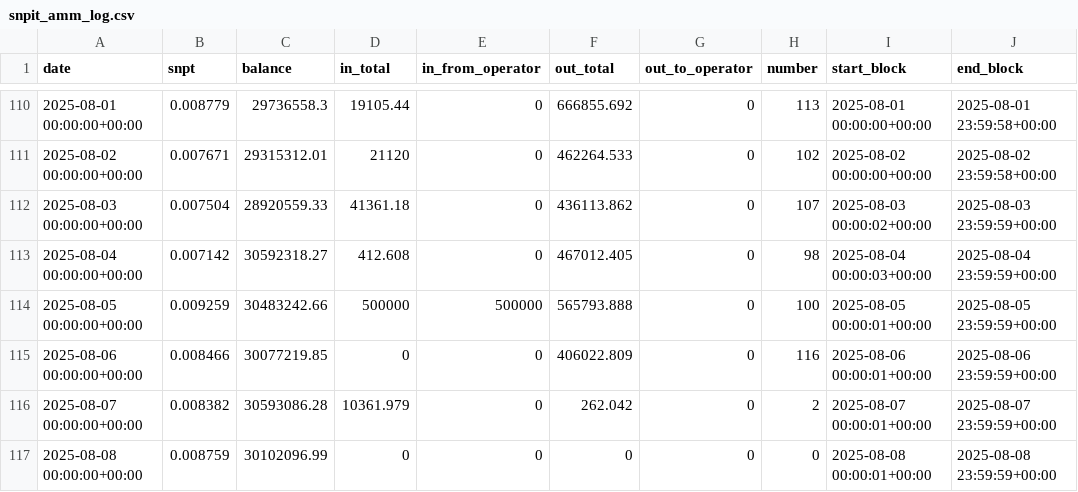
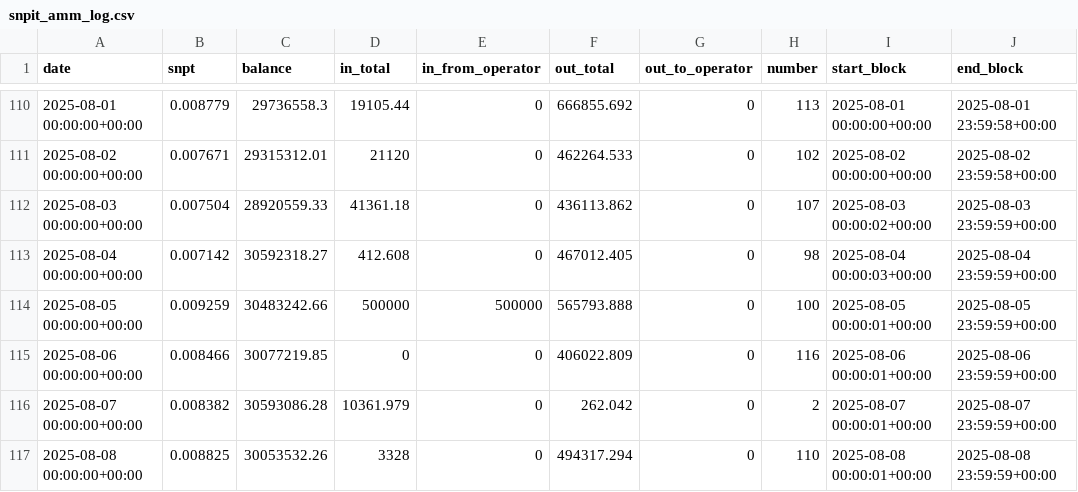
Before and after one commit to hachijyo/snpit-amm-dashboard, a CSV file: snpit_amm_log.csv, drawn as a sheet; only a part is shown, gaps mark what is left out; the diff names each change by its address in the sheet, - before the commit and + after, or states it on an @@ line.

Commit message:
Add files via upload

```diff
--- a/snpit_amm_log.csv
+++ b/snpit_amm_log.csv
-B117 (snpt): 0.008759
+B117 (snpt): 0.008825
-C117 (balance): 30102096.99
+C117 (balance): 30053532.26
-D117 (in_total): 0
+D117 (in_total): 3328
-F117 (out_total): 0
+F117 (out_total): 494317.294
-H117 (number): 0
+H117 (number): 110
```
